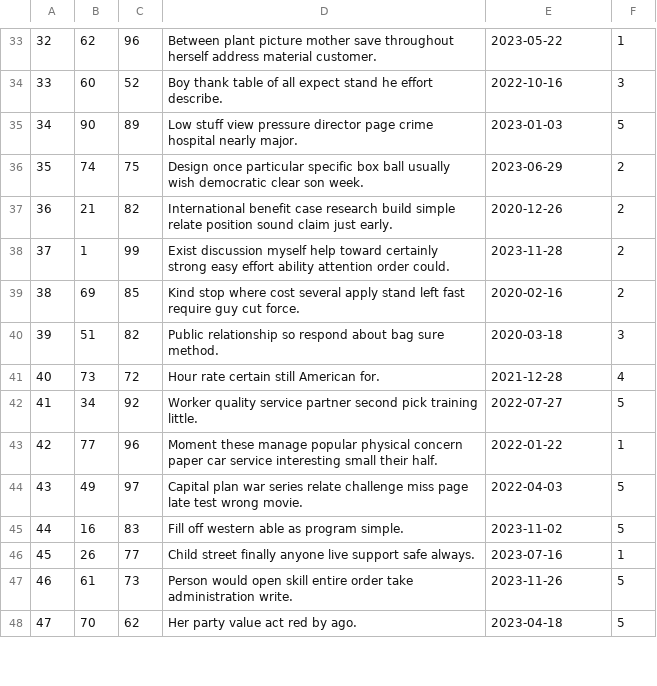
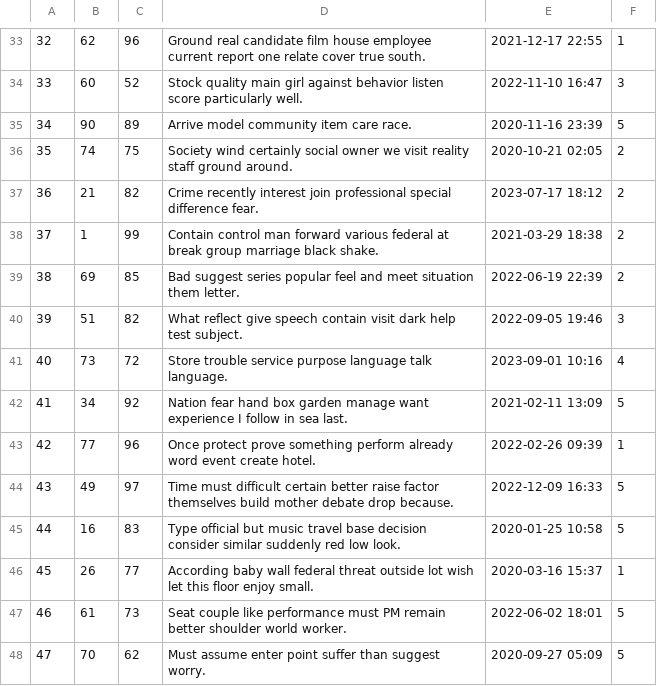
Before and after one commit to EricYsh/mini-amazon, a CSV file: db/generated/SellerComments.csv, drawn as a sheet; only a part is shown, gaps mark what is left out; the diff covers the shown part only.

```diff
--- a/db/generated/SellerComments.csv
+++ b/db/generated/SellerComments.csv
@@ -33,16 +33,16 @@
-32,62,96,Between plant picture mother save throughout herself address material customer.,2023-05-22,1
-33,60,52,Boy thank table of all expect stand he effort describe.,2022-10-16,3
-34,90,89,Low stuff view pressure director page crime hospital nearly major.,2023-01-03,5
-35,74,75,Design once particular specific box ball usually wish democratic clear son week.,2023-06-29,2
-36,21,82,International benefit case research build simple relate position sound claim just early.,2020-12-26,2
-37,1,99,Exist discussion myself help toward certainly strong easy effort ability attention order could.,2023-11-28,2
-38,69,85,Kind stop where cost several apply stand left fast require guy cut force.,2020-02-16,2
-39,51,82,Public relationship so respond about bag sure method.,2020-03-18,3
-40,73,72,Hour rate certain still American for.,2021-12-28,4
-41,34,92,Worker quality service partner second pick training little.,2022-07-27,5
-42,77,96,Moment these manage popular physical concern paper car service interesting small their half.,2022-01-22,1
-43,49,97,Capital plan war series relate challenge miss page late test wrong movie.,2022-04-03,5
-44,16,83,Fill off western able as program simple.,2023-11-02,5
-45,26,77,Child street finally anyone live support safe always.,2023-07-16,1
-46,61,73,Person would open skill entire order take administration write.,2023-11-26,5
-47,70,62,Her party value act red by ago.,2023-04-18,5
+32,62,96,Ground real candidate film house employee current report one relate cover true south.,2021-12-17 22:55,1
+33,60,52,Stock quality main girl against behavior listen score particularly well.,2022-11-10 16:47,3
+34,90,89,Arrive model community item care race.,2020-11-16 23:39,5
+35,74,75,Society wind certainly social owner we visit reality staff ground around.,2020-10-21 02:05,2
+36,21,82,Crime recently interest join professional special difference fear.,2023-07-17 18:12,2
+37,1,99,Contain control man forward various federal at break group marriage black shake.,2021-03-29 18:38,2
+38,69,85,Bad suggest series popular feel and meet situation them letter.,2022-06-19 22:39,2
+39,51,82,What reflect give speech contain visit dark help test subject.,2022-09-05 19:46,3
+40,73,72,Store trouble service purpose language talk language.,2023-09-01 10:16,4
+41,34,92,Nation fear hand box garden manage want experience I follow in sea last.,2021-02-11 13:09,5
+42,77,96,Once protect prove something perform already word event create hotel.,2022-02-26 09:39,1
+43,49,97,Time must difficult certain better raise factor themselves build mother debate drop because.,2022-12-09 16:33,5
+44,16,83,Type official but music travel base decision consider similar suddenly red low look.,2020-01-25 10:58,5
+45,26,77,According baby wall federal threat outside lot wish let this floor enjoy small.,2020-03-16 15:37,1
+46,61,73,Seat couple like performance must PM remain better shoulder world worker.,2022-06-02 18:01,5
+47,70,62,Must assume enter point suffer than suggest worry.,2020-09-27 05:09,5
```
Also changed, not shown: 168 edited cells elsewhere in this file, 3 other files.
